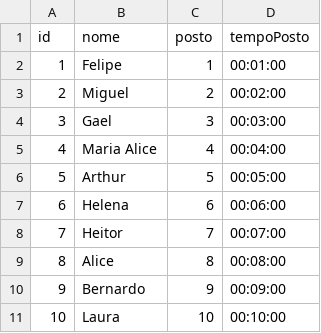
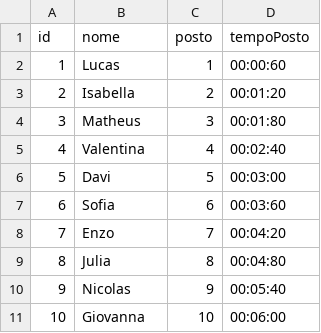
Before and after one commit to felipefreitassilva/RallyBritishClubAPI, a CSV file: juizesVolta.csv, drawn as a sheet.

Commit message:
Update juizesVolta.csv

```diff
--- a/juizesVolta.csv
+++ b/juizesVolta.csv
@@ -1,11 +1,11 @@
 id,nome,posto,tempoPosto
-1,Felipe,1,00:01:00
-2,Miguel,2,00:02:00
-3,Gael,3,00:03:00
-4,Maria Alice,4,00:04:00
-5,Arthur,5,00:05:00
-6,Helena,6,00:06:00
-7,Heitor,7,00:07:00
-8,Alice,8,00:08:00
-9,Bernardo,9,00:09:00
-10,Laura,10,00:10:00
+1,Lucas,1,00:00:60
+2,Isabella,2,00:01:20
+3,Matheus,3,00:01:80
+4,Valentina,4,00:02:40
+5,Davi,5,00:03:00
+6,Sofia,6,00:03:60
+7,Enzo,7,00:04:20
+8,Julia,8,00:04:80
+9,Nicolas,9,00:05:40
+10,Giovanna,10,00:06:00
```
